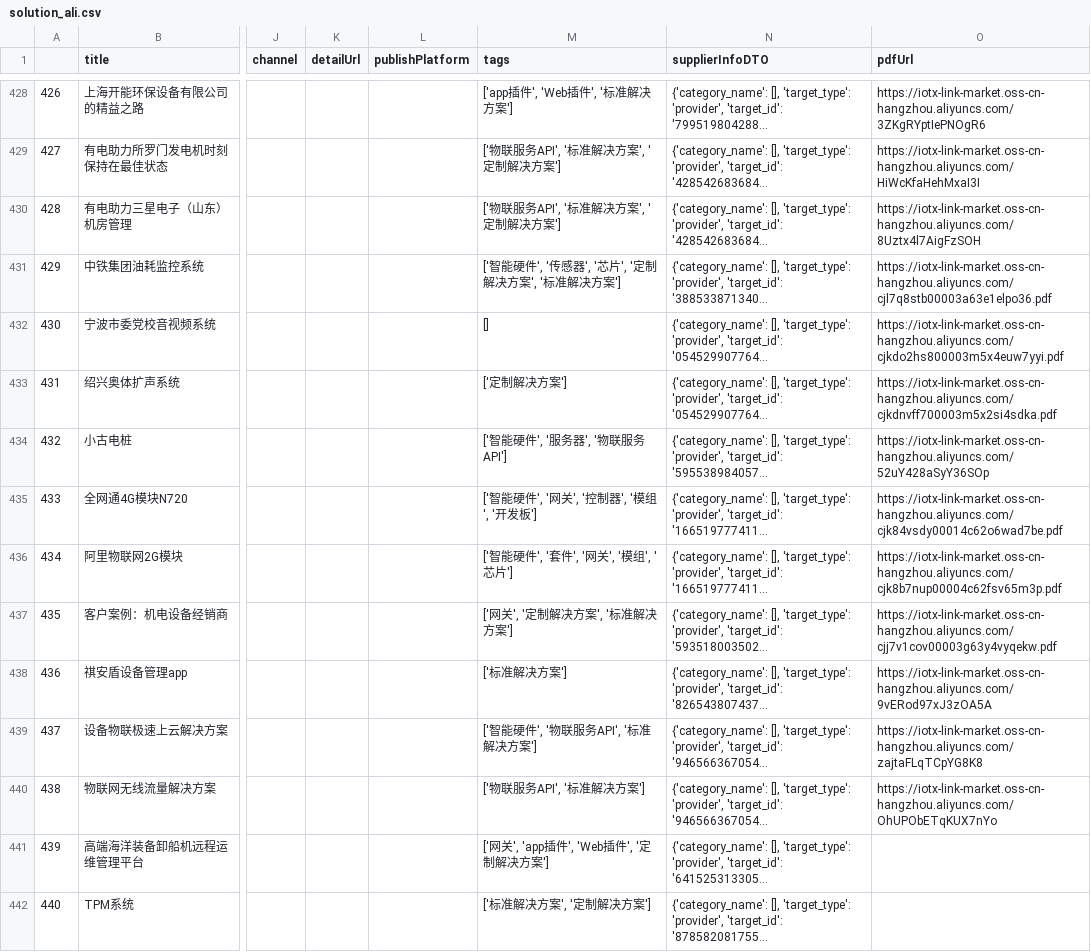
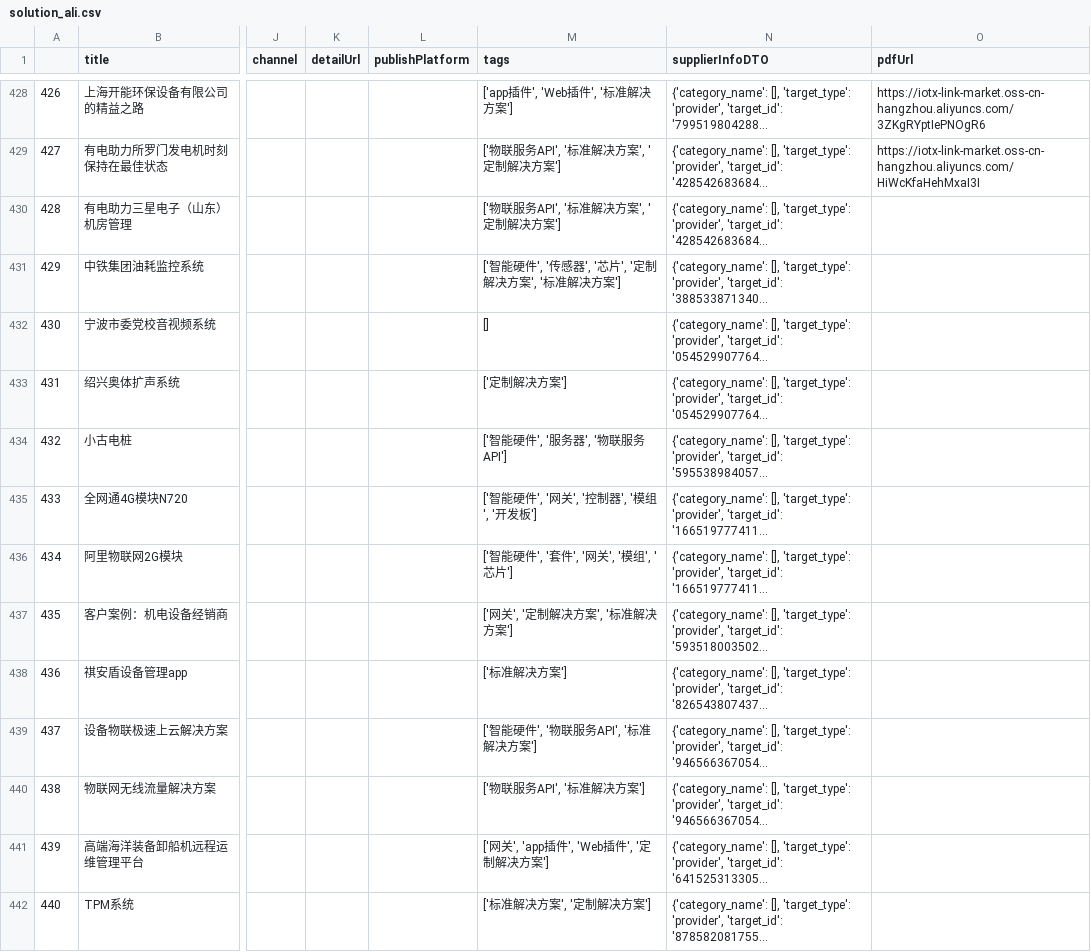
Before and after one commit to cdh1991/action_crawl, a CSV file: solution_ali.csv, drawn as a sheet; only a part is shown, gaps mark what is left out; long unchanged cells end in …; the diff names each change by its address in the sheet, - before the commit and + after, or states it on an @@ line.

```diff
--- a/solution_ali.csv
+++ b/solution_ali.csv
-O430 (pdfUrl): https://iotx-link-market.oss-cn-hangzhou.aliyuncs.com/8Uztx4l7AigFzSOH
+O430 (pdfUrl): (empty)
-O431 (pdfUrl): https://iotx-link-market.oss-cn-hangzhou.aliyuncs.com/cjl7q8stb00003a63e1elpo36.pdf
+O431 (pdfUrl): (empty)
-O432 (pdfUrl): https://iotx-link-market.oss-cn-hangzhou.aliyuncs.com/cjkdo2hs800003m5x4euw7yyi.pdf
+O432 (pdfUrl): (empty)
-O433 (pdfUrl): https://iotx-link-market.oss-cn-hangzhou.aliyuncs.com/cjkdnvff700003m5x2si4sdka.pdf
+O433 (pdfUrl): (empty)
-O434 (pdfUrl): https://iotx-link-market.oss-cn-hangzhou.aliyuncs.com/52uY428aSyY36SOp
+O434 (pdfUrl): (empty)
-O435 (pdfUrl): https://iotx-link-market.oss-cn-hangzhou.aliyuncs.com/cjk84vsdy00014c62o6wad7be.pdf
+O435 (pdfUrl): (empty)
-O436 (pdfUrl): https://iotx-link-market.oss-cn-hangzhou.aliyuncs.com/cjk8b7nup00004c62fsv65m3p.pdf
+O436 (pdfUrl): (empty)
-O437 (pdfUrl): https://iotx-link-market.oss-cn-hangzhou.aliyuncs.com/cjj7v1cov00003g63y4vyqekw.pdf
+O437 (pdfUrl): (empty)
-O438 (pdfUrl): https://iotx-link-market.oss-cn-hangzhou.aliyuncs.com/9vERod97xJ3zOA5A
+O438 (pdfUrl): (empty)
-O439 (pdfUrl): https://iotx-link-market.oss-cn-hangzhou.aliyuncs.com/zajtaFLqTCpYG8K8
+O439 (pdfUrl): (empty)
-O440 (pdfUrl): https://iotx-link-market.oss-cn-hangzhou.aliyuncs.com/OhUPObETqKUX7nYo
+O440 (pdfUrl): (empty)
```
Also changed, not shown: 1 other file.
